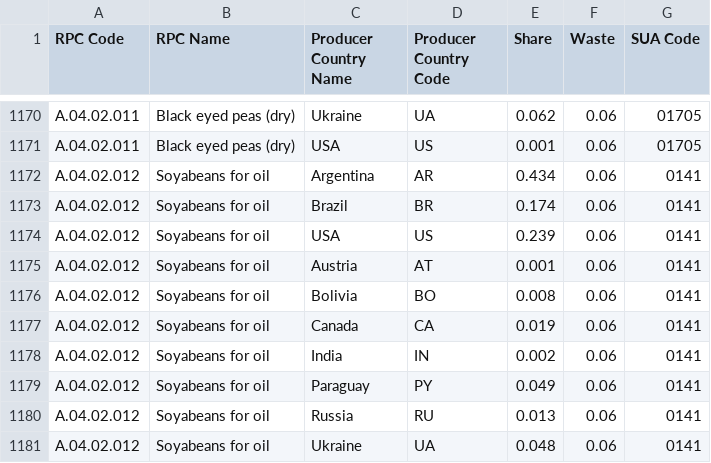
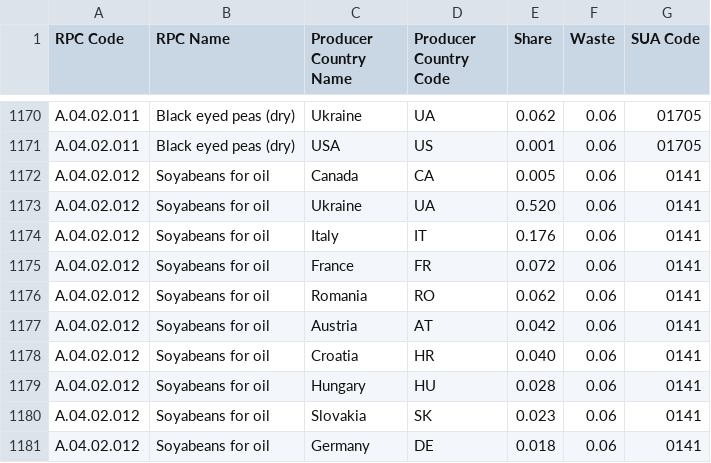
Before and after one commit to SLU-foodsystems/safad, a CSV file: src/default-input-files/SAFAD IP Origin and Waste of RPC/SAFAD IP Origin and Waste of RPC PL.csv, drawn as a sheet; only a part is shown, gaps mark what is left out; the diff covers the shown part only.

```diff
--- a/src/default-input-files/SAFAD IP Origin and Waste of RPC/SAFAD IP Origin and Waste of RPC PL.csv
+++ b/src/default-input-files/SAFAD IP Origin and Waste of RPC/SAFAD IP Origin and Waste of RPC PL.csv
@@ -1171,11 +1171,11 @@ A.04.02.011,Black eyed peas (dry),Ukraine,UA,0.062,0.06,01705
 A.04.02.011,Black eyed peas (dry),USA,US,0.001,0.06,01705
-A.04.02.012,Soyabeans for oil,Argentina,AR,0.434,0.06,0141
-A.04.02.012,Soyabeans for oil,Brazil,BR,0.174,0.06,0141
-A.04.02.012,Soyabeans for oil,USA,US,0.239,0.06,0141
-A.04.02.012,Soyabeans for oil,Austria,AT,0.001,0.06,0141
-A.04.02.012,Soyabeans for oil,Bolivia,BO,0.008,0.06,0141
-A.04.02.012,Soyabeans for oil,Canada,CA,0.019,0.06,0141
-A.04.02.012,Soyabeans for oil,India,IN,0.002,0.06,0141
-A.04.02.012,Soyabeans for oil,Paraguay,PY,0.049,0.06,0141
-A.04.02.012,Soyabeans for oil,Russia,RU,0.013,0.06,0141
-A.04.02.012,Soyabeans for oil,Ukraine,UA,0.048,0.06,0141
+A.04.02.012,Soyabeans for oil,Canada,CA,0.005,0.06,0141
+A.04.02.012,Soyabeans for oil,Ukraine,UA,0.520,0.06,0141
+A.04.02.012,Soyabeans for oil,Italy,IT,0.176,0.06,0141
+A.04.02.012,Soyabeans for oil,France,FR,0.072,0.06,0141
+A.04.02.012,Soyabeans for oil,Romania,RO,0.062,0.06,0141
+A.04.02.012,Soyabeans for oil,Austria,AT,0.042,0.06,0141
+A.04.02.012,Soyabeans for oil,Croatia,HR,0.040,0.06,0141
+A.04.02.012,Soyabeans for oil,Hungary,HU,0.028,0.06,0141
+A.04.02.012,Soyabeans for oil,Slovakia,SK,0.023,0.06,0141
+A.04.02.012,Soyabeans for oil,Germany,DE,0.018,0.06,0141
```
Also changed, not shown: 14 removed rows and 6 edited cells elsewhere in this file, src/default-input-files/SAFAD IP Origin and Waste of RPC/SAFAD IP Origin and Waste of RPC ES.csv, src/default-input-files/SAFAD IP Origin and Waste of RPC/SAFAD IP Origin and Waste of RPC IE.csv, 6 other files.
